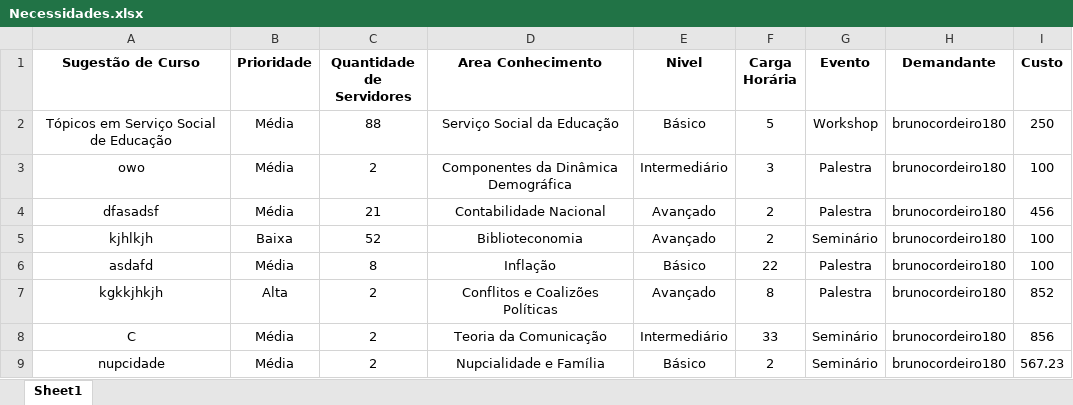
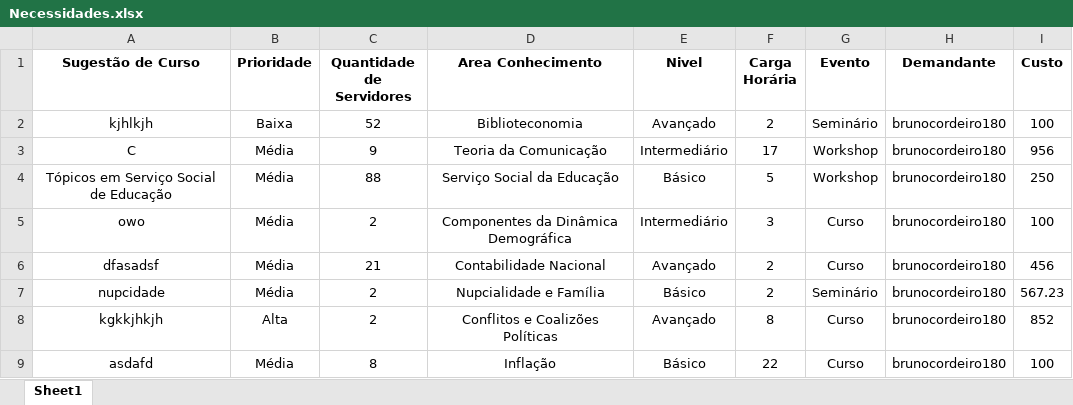
Before and after one commit to interlegis/capacita, an Excel workbook: Necessidades.xlsx, sheet Sheet1, drawn as a sheet; values as stored, in another font and other column widths than the file's, no borders; removed rows and columns are numbered as before the commit, all else as after; the diff names each change by its address in the sheet, - before the commit and + after, or states it on an @@ line.

Commit message:
Capacita - relatorio agregando cursos

```diff
--- a/Necessidades.xlsx (sheet Sheet1)
+++ b/Necessidades.xlsx (sheet Sheet1)
@@ row 5 moved to row 2: kjhlkjh @@
+row 3: C | Média | 9 | Teoria da Comunicação | Intermediário | 17 | Workshop | brunocordeiro180 | 956
-G5:G6 (Evento): Palestra
+G5:G6 (Evento): Curso
-row 6: asdafd | Média | 8 | Inflação | Básico | 22 | Palestra | brunocordeiro180 | 100
-row 7: kgkkjhkjh | Alta | 2 | Conflitos e Coalizões Políticas | Avançado | 8 | Palestra | brunocordeiro180 | 852
-row 8: C | Média | 2 | Teoria da Comunicação | Intermediário | 33 | Seminário | brunocordeiro180 | 856
+row 8: kgkkjhkjh | Alta | 2 | Conflitos e Coalizões Políticas | Avançado | 8 | Curso | brunocordeiro180 | 852
+row 9: asdafd | Média | 8 | Inflação | Básico | 22 | Curso | brunocordeiro180 | 100
```
Also changed, not shown: 4 other files.
